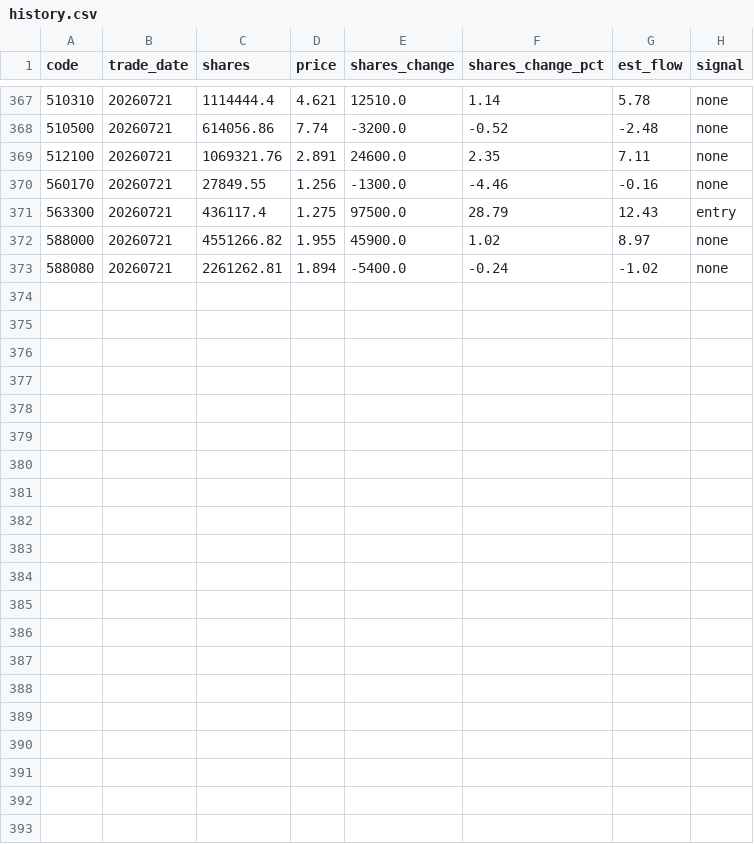
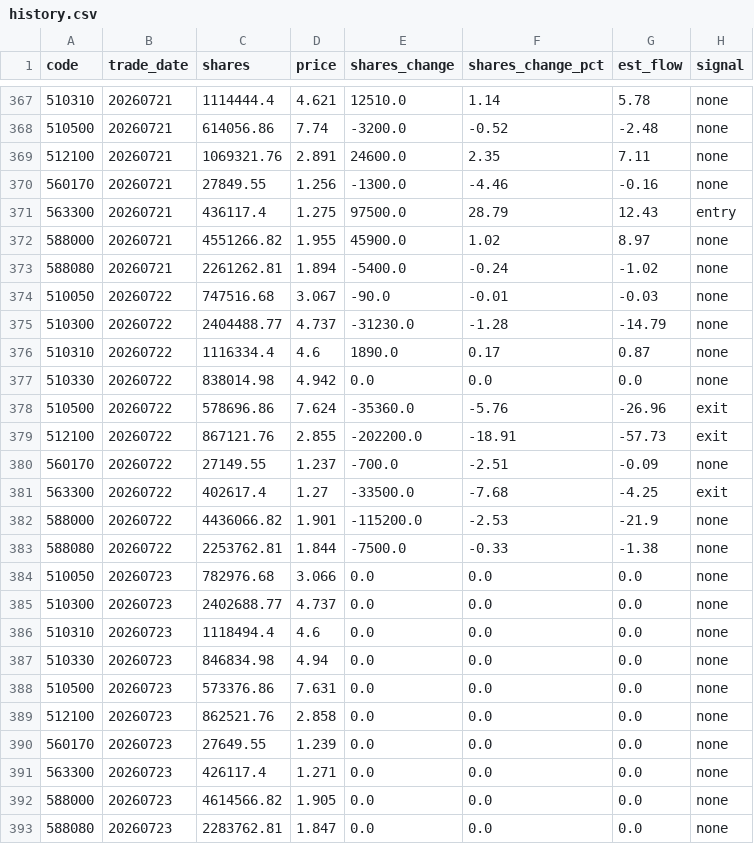
Before and after one commit to marzanmallakcp676-byte/national-team-watch, a CSV file: data/history.csv, drawn as a sheet; only a part is shown, gaps mark what is left out.

Commit message:
补全7/22-7/23 ETF数据；修复日期显示逻辑

```diff
--- a/data/history.csv
+++ b/data/history.csv
@@ -373 +373,21 @@ code,trade_date,shares,price,shares_change,shares_change_pct,est_flow,signal
 588080,20260721,2261262.81,1.894,-5400.0,-0.24,-1.02,none
+510050,20260722,747516.68,3.067,-90.0,-0.01,-0.03,none
+510300,20260722,2404488.77,4.737,-31230.0,-1.28,-14.79,none
+510310,20260722,1116334.4,4.6,1890.0,0.17,0.87,none
+510330,20260722,838014.98,4.942,0.0,0.0,0.0,none
+510500,20260722,578696.86,7.624,-35360.0,-5.76,-26.96,exit
+512100,20260722,867121.76,2.855,-202200.0,-18.91,-57.73,exit
+560170,20260722,27149.55,1.237,-700.0,-2.51,-0.09,none
+563300,20260722,402617.4,1.27,-33500.0,-7.68,-4.25,exit
+588000,20260722,4436066.82,1.901,-115200.0,-2.53,-21.9,none
+588080,20260722,2253762.81,1.844,-7500.0,-0.33,-1.38,none
+510050,20260723,782976.68,3.066,0.0,0.0,0.0,none
+510300,20260723,2402688.77,4.737,0.0,0.0,0.0,none
+510310,20260723,1118494.4,4.6,0.0,0.0,0.0,none
+510330,20260723,846834.98,4.94,0.0,0.0,0.0,none
+510500,20260723,573376.86,7.631,0.0,0.0,0.0,none
+512100,20260723,862521.76,2.858,0.0,0.0,0.0,none
+560170,20260723,27649.55,1.239,0.0,0.0,0.0,none
+563300,20260723,426117.4,1.271,0.0,0.0,0.0,none
+588000,20260723,4614566.82,1.905,0.0,0.0,0.0,none
+588080,20260723,2283762.81,1.847,0.0,0.0,0.0,none
```
